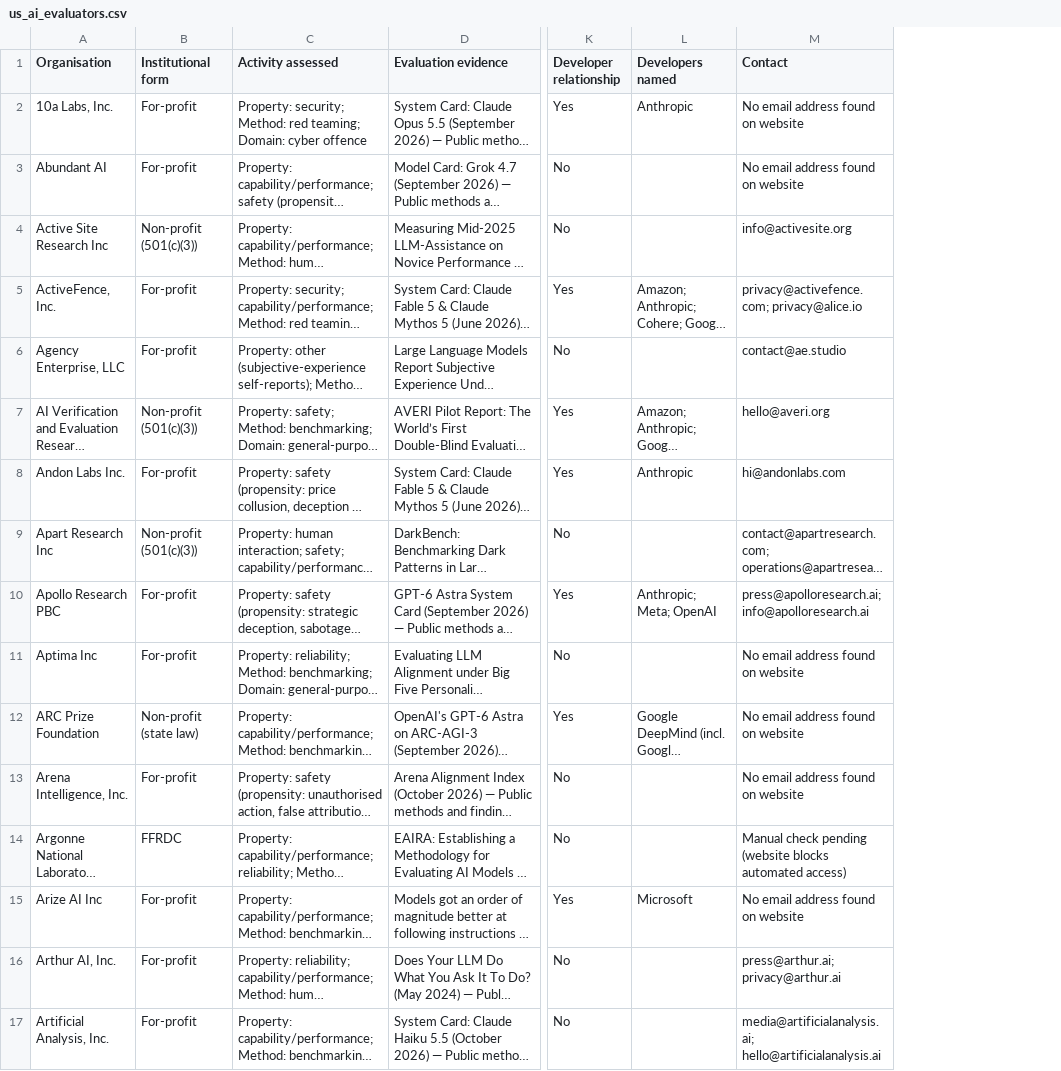
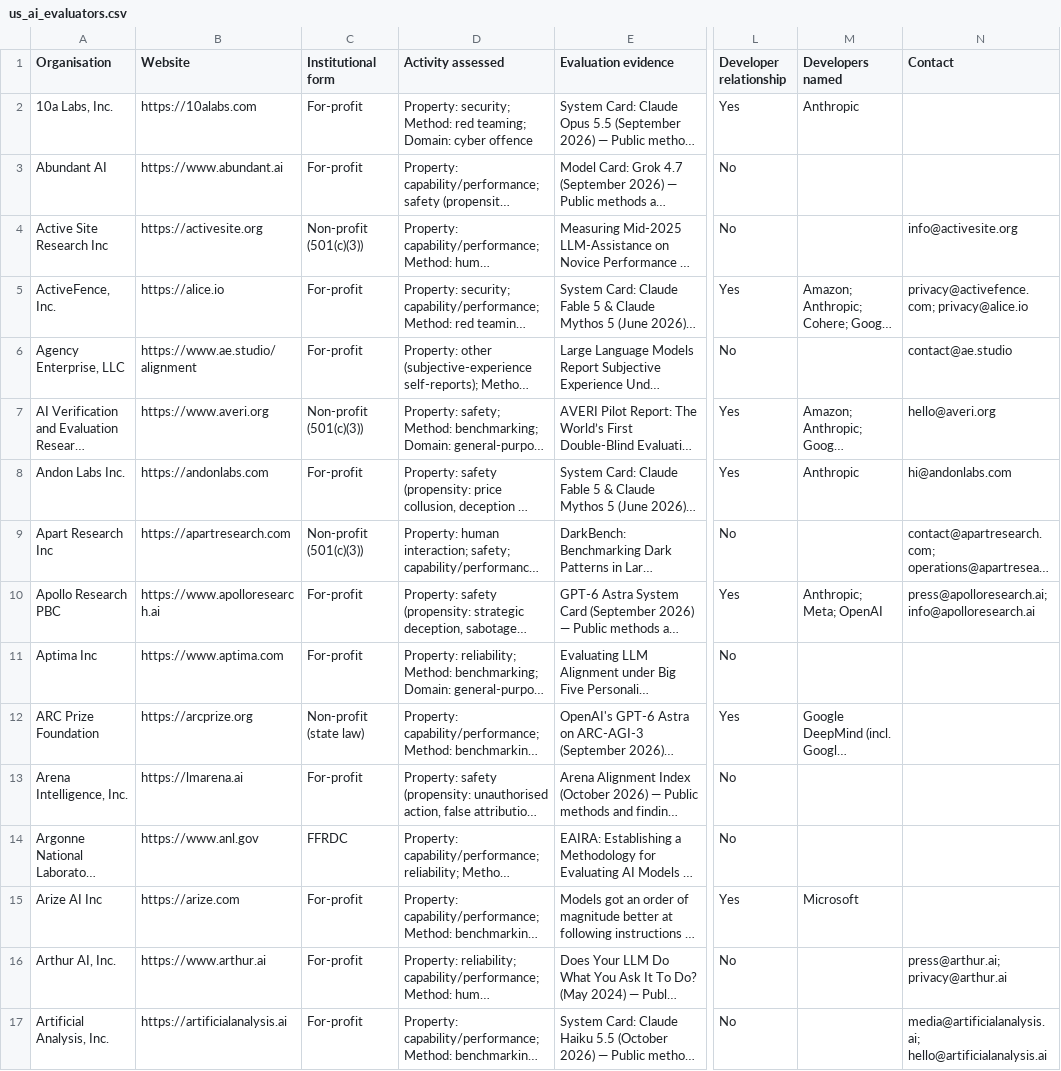
Before and after one commit to KUNALSINGH9373/us-ai-evaluators, a CSV file: us_ai_evaluators.csv, drawn as a sheet; only a part is shown, gaps mark what is left out; long unchanged cells end in …; addresses are those after the commit; the diff covers the shown part only; the diff names each change by its address in the sheet, - before the commit and + after, or states it on an @@ line.

```diff
--- a/us_ai_evaluators.csv
+++ b/us_ai_evaluators.csv
+column B (Website), rows 2-17: https://10alabs.com | https://www.abundant.ai | https://activesite.org | https://alice.io | https://www.ae.studio/alignment | https://www.averi.org | https://andonlabs.com | https://apartresearch.com | https://www.apolloresearch.ai | https://www.aptima.com | https://arcprize.org | https://lmarena.ai | https://www.anl.gov | https://arize.com | https://www.arthur.ai | https://artificialanalysis.ai
-N2:N3 (Contact): No email address found on website
+N2:N3 (Contact): (empty)
-N11:N13 (Contact): No email address found on website
+N11:N13 (Contact): (empty)
-N14 (Contact): Manual check pending (website blocks automated access)
+N14 (Contact): (empty)
-N15 (Contact): No email address found on website
+N15 (Contact): (empty)
```
Also changed, not shown: 38 edited cells elsewhere in this file, 3 other files.
